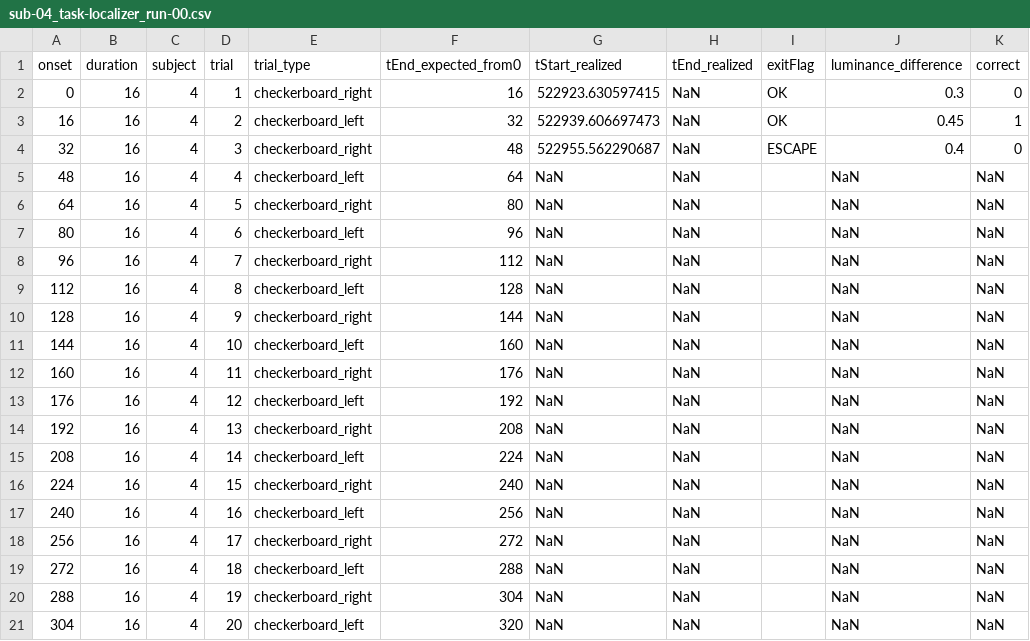
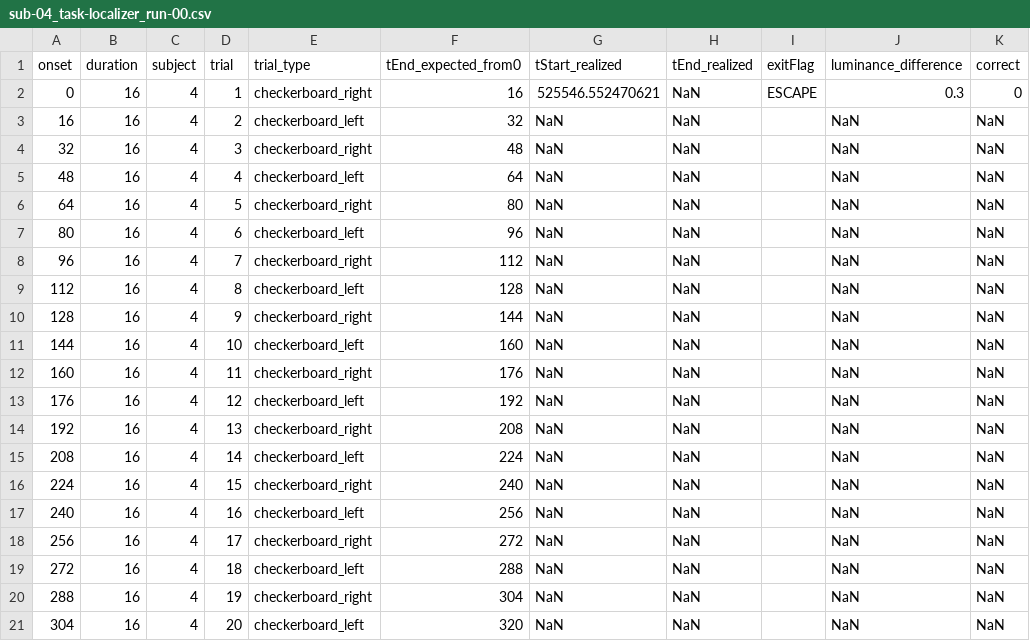
Before and after one commit to psadil/VTF, a CSV file: analyses/data/beh/sub-04/sub-04_task-localizer_run-00.csv, drawn as a sheet.

```diff
--- a/analyses/data/beh/sub-04/sub-04_task-localizer_run-00.csv
+++ b/analyses/data/beh/sub-04/sub-04_task-localizer_run-00.csv
@@ -1,5 +1,5 @@
 onset,duration,subject,trial,trial_type,tEnd_expected_from0,tStart_realized,tEnd_realized,exitFlag,luminance_difference,correct
-0,16,4,1,checkerboard_right,16,522923.630597415,NaN,OK,0.3,0
-16,16,4,2,checkerboard_left,32,522939.606697473,NaN,OK,0.45,1
-32,16,4,3,checkerboard_right,48,522955.562290687,NaN,ESCAPE,0.4,0
+0,16,4,1,checkerboard_right,16,525546.552470621,NaN,ESCAPE,0.3,0
+16,16,4,2,checkerboard_left,32,NaN,NaN,,NaN,NaN
+32,16,4,3,checkerboard_right,48,NaN,NaN,,NaN,NaN
 48,16,4,4,checkerboard_left,64,NaN,NaN,,NaN,NaN
```
Also changed, not shown: analyses/data/beh/sub-04/sub-04_task-contrast_run-00.csv, analyses/data/sub-04/func/sub-04_task-contrast_run-00_events.tsv, 18 other files.
